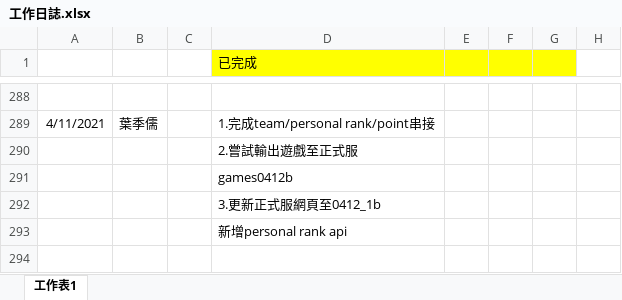
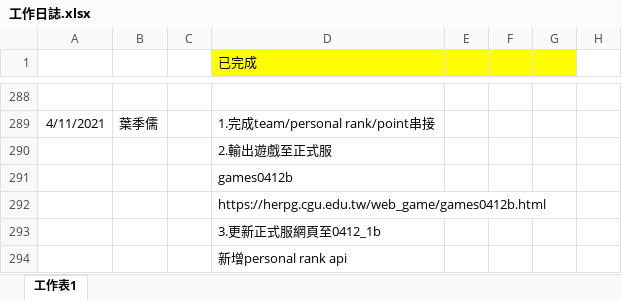
Before and after one commit to pei-ci/Project_2021_spring, an Excel workbook: 工作日誌.xlsx, sheet 工作表1, drawn as a sheet; only a part is shown, gaps mark what is left out; values as stored, in another font and other column widths than the file's, no borders; rows hold the shown columns only; the diff names each change by its address in the sheet, - before the commit and + after, or states it on an @@ line.

Commit message:
04/11 work4

```diff
--- a/工作日誌.xlsx (sheet 工作表1)
+++ b/工作日誌.xlsx (sheet 工作表1)
-D290 (已完成): 2.嘗試輸出遊戲至正式服
+D290 (已完成): 2.輸出遊戲至正式服
+row 292:  |  |  | https://herpg.cgu.edu.tw/web_game/games0412b.html
```
